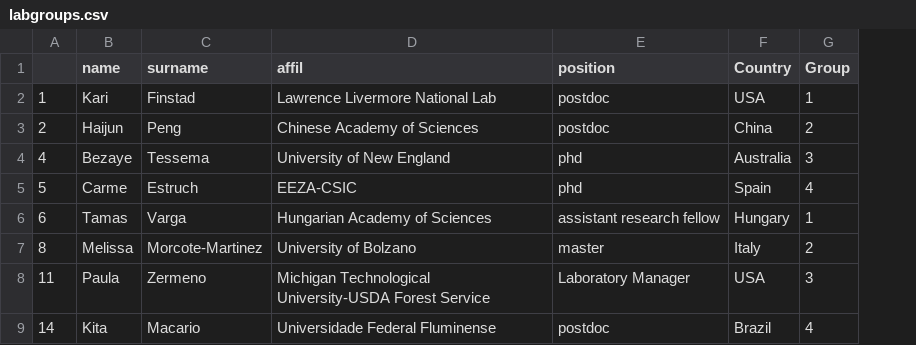
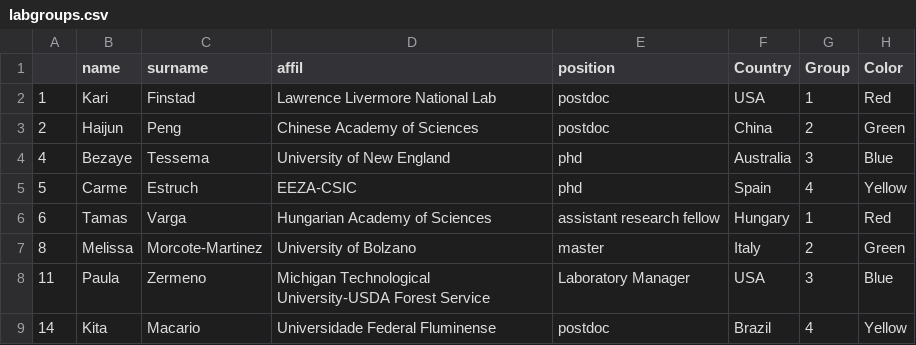
Before and after one commit to crlsierra/radiocarbon2017, a CSV file: _data/labgroups.csv, drawn as a sheet; only a part is shown; the diff names each change by its address in the sheet, - before the commit and + after, or states it on an @@ line.

Commit message:
Lab group assignments

```diff
--- a/_data/labgroups.csv
+++ b/_data/labgroups.csv
+column H (Color), rows 2-9: Red | Green | Blue | Yellow | Red | Green | Blue | Yellow
```
Also changed, not shown: 3 other files.
